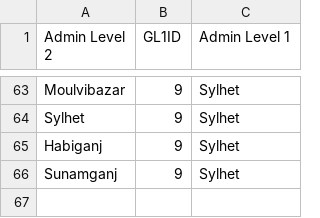
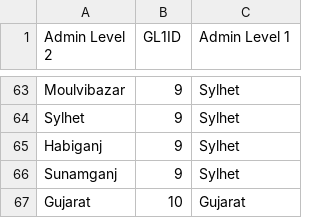
Before and after one commit to AKC23/GAIN-sampledb, a CSV file: data/geography_level2.csv, drawn as a sheet; only a part is shown, gaps mark what is left out.

```diff
--- a/data/geography_level2.csv
+++ b/data/geography_level2.csv
@@ -66 +66,2 @@ Habiganj,9,Sylhet
 Sunamganj,9,Sylhet
+Gujarat,10,Gujarat
```
Also changed, not shown: data/geography_level1.csv, 3 other files.
